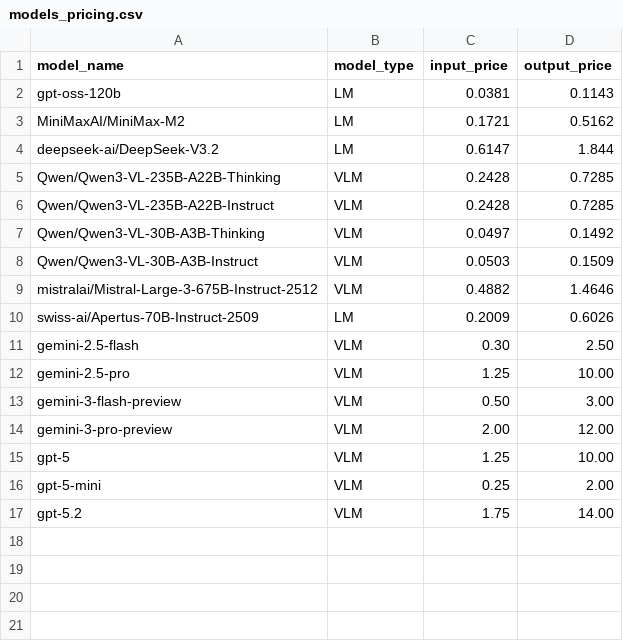
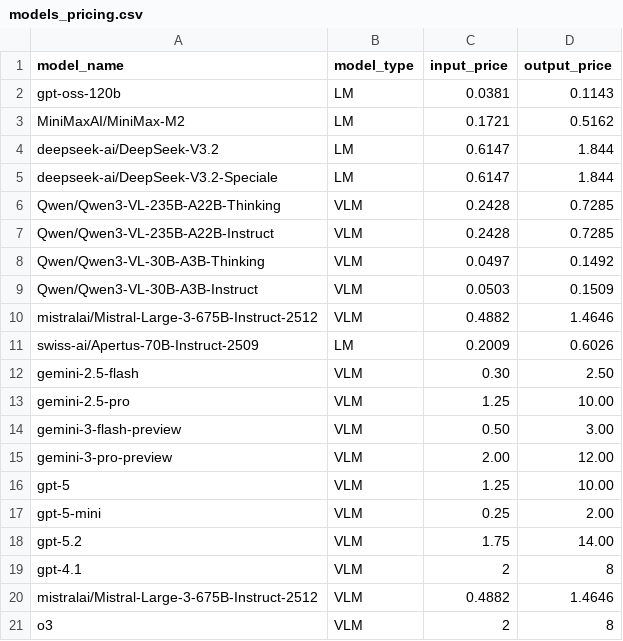
Before and after one commit to matteosantelmo/reasoning-blind-spots, a CSV file: data/models_pricing.csv, drawn as a sheet; the diff names each change by its address in the sheet, - before the commit and + after, or states it on an @@ line.

Commit message:
Adding latest results, updated readme, repr. scripts, model pricelist and notebooks.

```diff
--- a/data/models_pricing.csv
+++ b/data/models_pricing.csv
+row 5: deepseek-ai/DeepSeek-V3.2-Speciale | LM | 0.6147 | 1.844
+row 19: gpt-4.1 | VLM | 2 | 8
+row 20: mistralai/Mistral-Large-3-675B-Instruct-2512 | VLM | 0.4882 | 1.4646
+row 21: o3 | VLM | 2 | 8
```
Also changed, not shown: 38 other files.
